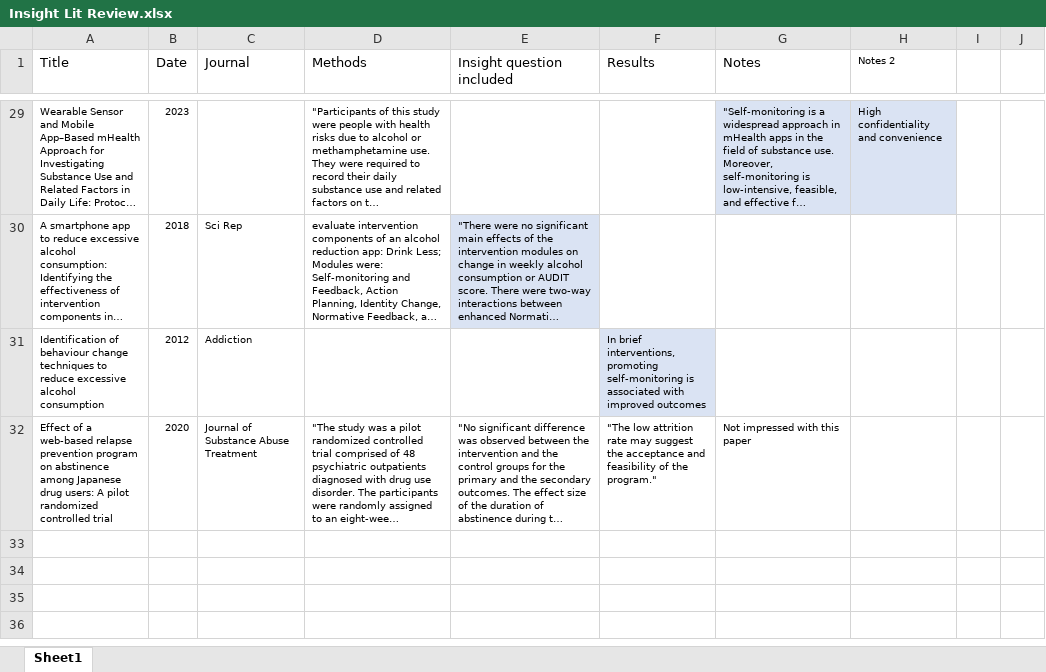
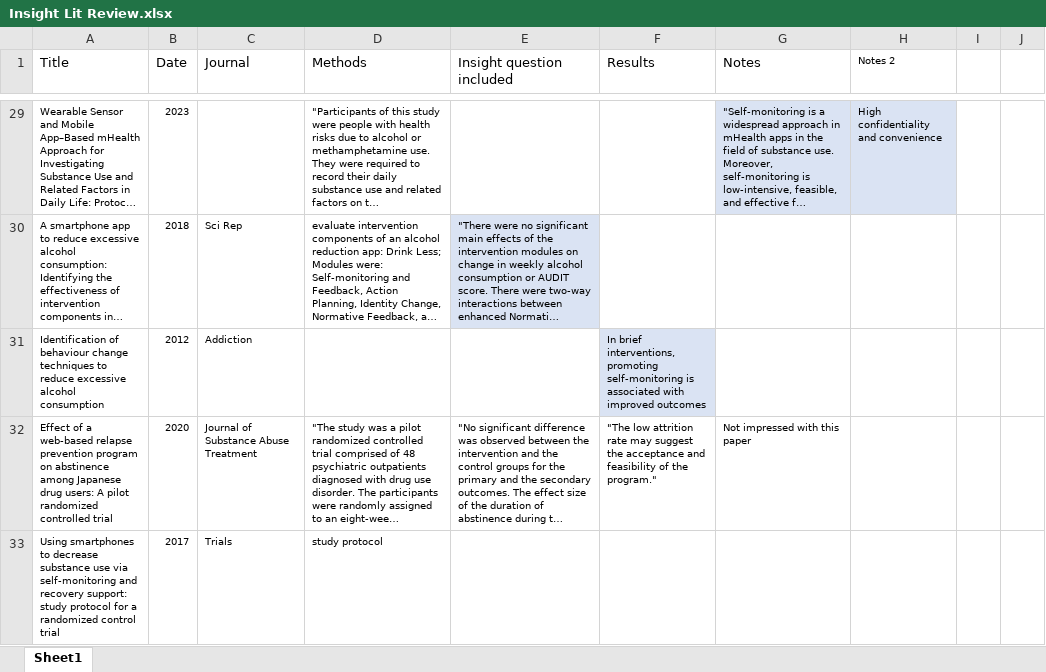
Before and after one commit to seschneck/risk_archive_2023_1121, an Excel workbook: insight/manuscript/Insight Lit Review.xlsx, sheet Sheet1, drawn as a sheet; only a part is shown, gaps mark what is left out; long unchanged cells end in …; values as stored, in another font and other column widths than the file's, no borders; the diff covers the shown part only; the diff names each change by its address in the sheet, - before the commit and + after, or states it on an @@ line.

```diff
--- a/insight/manuscript/Insight Lit Review.xlsx (sheet Sheet1)
+++ b/insight/manuscript/Insight Lit Review.xlsx (sheet Sheet1)
+row 33: Using smartphones to decrease substance use via self-monitoring and recovery support: study protocol for a randomized control trial | 2017 | Trials | study protocol
```
Also changed, not shown: 3 added rows elsewhere in this sheet.
